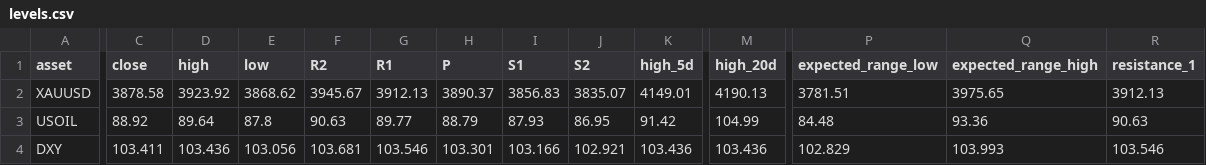
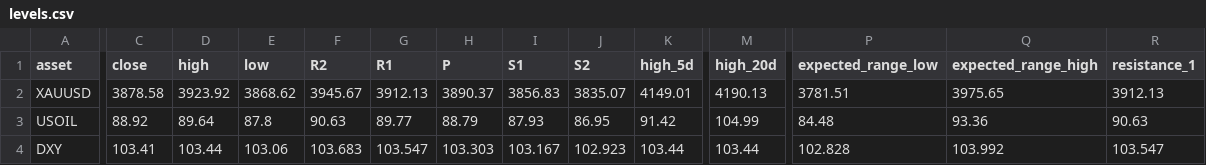
Before and after one commit to amonaipitf-ai/trading-ml, a CSV file: output/levels.csv, drawn as a sheet; only a part is shown, gaps mark what is left out; the diff covers the shown part only; the diff names each change by its address in the sheet, - before the commit and + after, or states it on an @@ line.

```diff
--- a/output/levels.csv
+++ b/output/levels.csv
-C4 (close): 103.411
+C4 (close): 103.41
-D4 (high): 103.436
+D4 (high): 103.44
-E4 (low): 103.056
+E4 (low): 103.06
-F4 (R2): 103.681
+F4 (R2): 103.683
-G4 (R1): 103.546
+G4 (R1): 103.547
-H4 (P): 103.301
+H4 (P): 103.303
-I4 (S1): 103.166
+I4 (S1): 103.167
-J4 (S2): 102.921
+J4 (S2): 102.923
-K4 (high_5d): 103.436
+K4 (high_5d): 103.44
-M4 (high_20d): 103.436
+M4 (high_20d): 103.44
-P4 (expected_range_low): 102.829
+P4 (expected_range_low): 102.828
-Q4 (expected_range_high): 103.993
+Q4 (expected_range_high): 103.992
-R4 (resistance_1): 103.546
+R4 (resistance_1): 103.547
```
Also changed, not shown: 3 edited cells elsewhere in this file, 3 other files.
